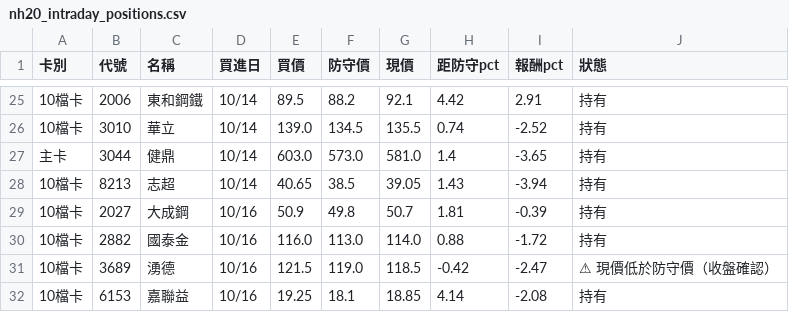
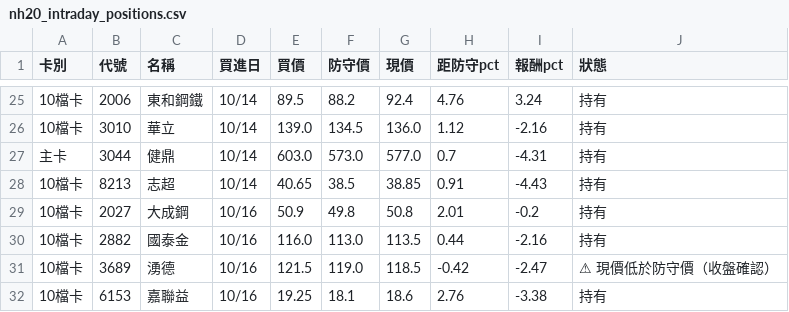
Before and after one commit to KevinYang515/disposal-signals, a CSV file: data/nh20/nh20_intraday_positions.csv, drawn as a sheet; only a part is shown, gaps mark what is left out; the diff covers the shown part only; the diff names each change by its address in the sheet, - before the commit and + after, or states it on an @@ line.

```diff
--- a/data/nh20/nh20_intraday_positions.csv
+++ b/data/nh20/nh20_intraday_positions.csv
-G25 (現價): 92.1
+G25 (現價): 92.4
-H25 (距防守pct): 4.42
+H25 (距防守pct): 4.76
-I25 (報酬pct): 2.91
+I25 (報酬pct): 3.24
-G26 (現價): 135.5
+G26 (現價): 136.0
-H26 (距防守pct): 0.74
+H26 (距防守pct): 1.12
-I26 (報酬pct): -2.52
+I26 (報酬pct): -2.16
-G27 (現價): 581.0
+G27 (現價): 577.0
-H27 (距防守pct): 1.4
+H27 (距防守pct): 0.7
-I27 (報酬pct): -3.65
+I27 (報酬pct): -4.31
-G28 (現價): 39.05
+G28 (現價): 38.85
-H28 (距防守pct): 1.43
+H28 (距防守pct): 0.91
-I28 (報酬pct): -3.94
+I28 (報酬pct): -4.43
-G29 (現價): 50.7
+G29 (現價): 50.8
-H29 (距防守pct): 1.81
+H29 (距防守pct): 2.01
-I29 (報酬pct): -0.39
+I29 (報酬pct): -0.2
-G30 (現價): 114.0
+G30 (現價): 113.5
-H30 (距防守pct): 0.88
+H30 (距防守pct): 0.44
-I30 (報酬pct): -1.72
+I30 (報酬pct): -2.16
-G32 (現價): 18.85
+G32 (現價): 18.6
-H32 (距防守pct): 4.14
+H32 (距防守pct): 2.76
-I32 (報酬pct): -2.08
+I32 (報酬pct): -3.38
```
Also changed, not shown: 61 edited cells elsewhere in this file, data/nh20/nh20_intraday.csv, 1 other file.
